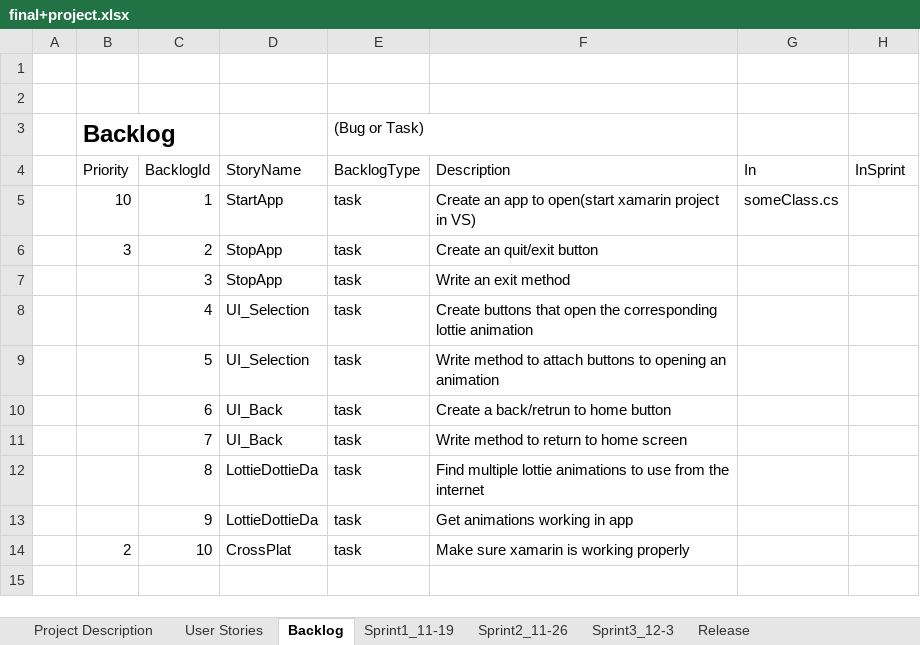
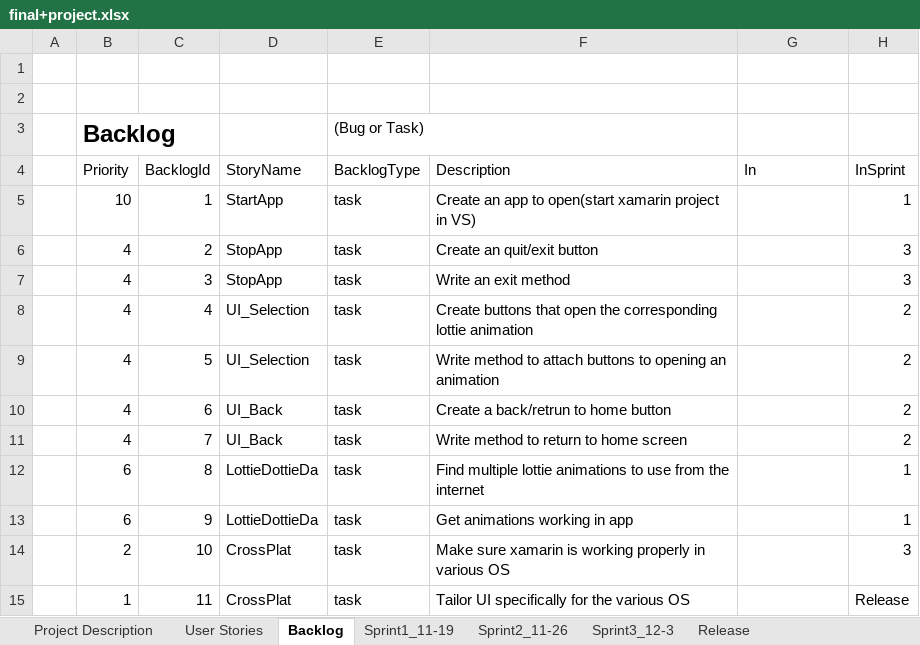
Before and after one commit to wfergus/GraphicsAppsFinal, an Excel workbook: final+project.xlsx, sheet Backlog, drawn as a sheet; values as stored, in another font and other column widths than the file's, no borders; table styles not drawn; the diff names each change by its address in the sheet, - before the commit and + after, or states it on an @@ line.

```diff
--- a/final+project.xlsx (sheet Backlog)
+++ b/final+project.xlsx (sheet Backlog)
-G5 (In): someClass.cs
+G5 (In): (empty)
-H5 (InSprint): (empty)
+H5 (InSprint): 1
-B6 (Priority): 3
+B6 (Priority): 4
-H6:H7 (InSprint): (empty)
+H6:H7 (InSprint): 3
-B7:B11 (Priority): (empty)
+B7:B11 (Priority): 4
-H8:H11 (InSprint): (empty)
+H8:H11 (InSprint): 2
-B12:B13 (Priority): (empty)
+B12:B13 (Priority): 6
-H12:H13 (InSprint): (empty)
+H12:H13 (InSprint): 1
-F14 (Description): Make sure xamarin is working properly
+F14 (Description): Make sure xamarin is working properly in various OS
-H14 (InSprint): (empty)
+H14 (InSprint): 3
+row 15:  | 1 | 11 | CrossPlat | task | Tailor UI specifically for the various OS |  | Release
```
Also changed, not shown: sheet Release, sheet Sprint3_12-3, sheet Project Description, sheet Sprint2_11-26.
